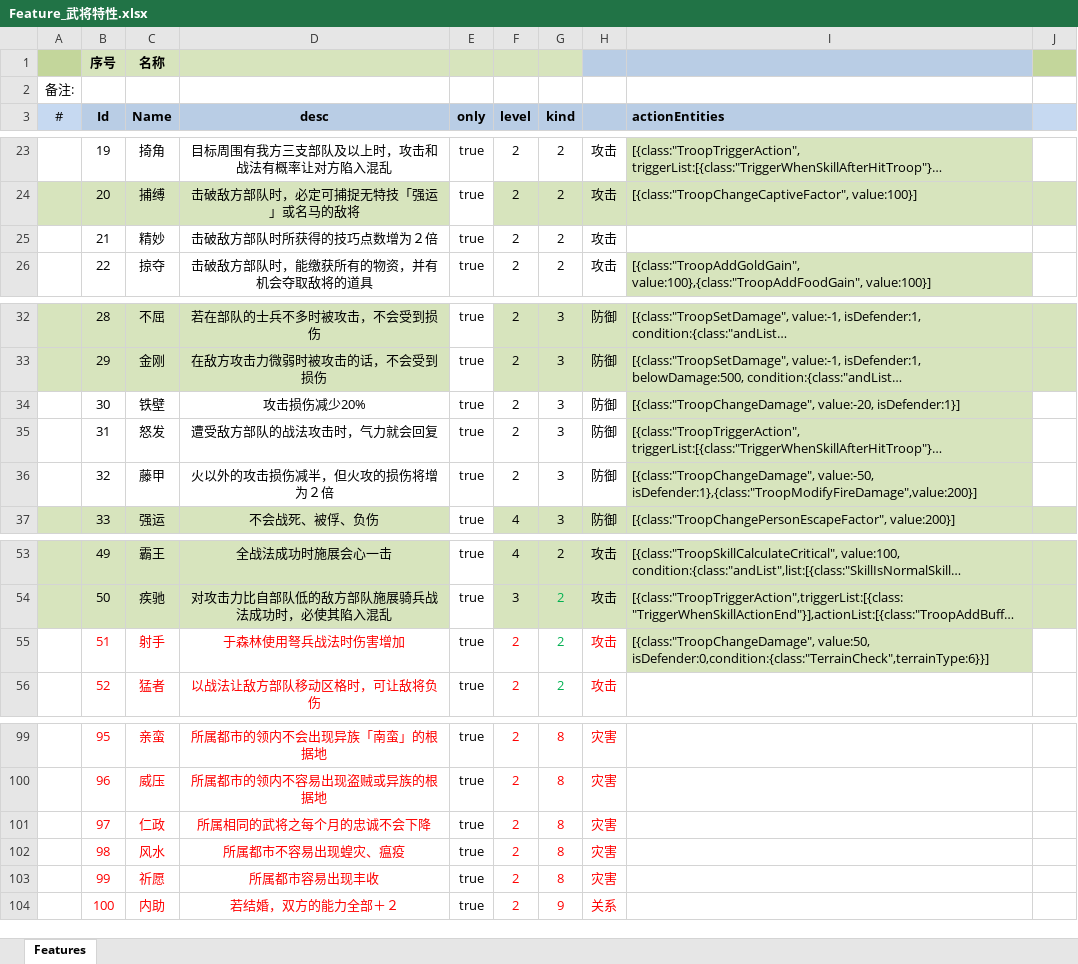
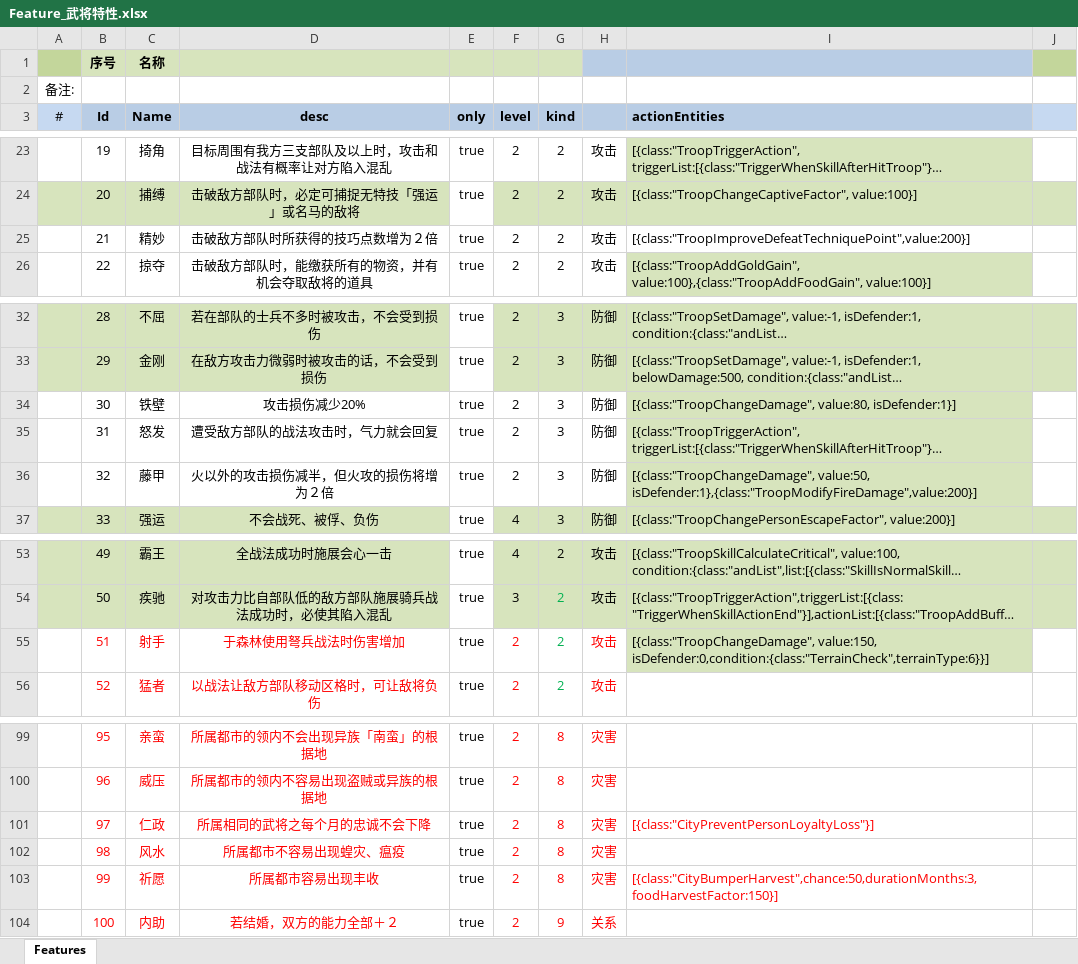
Before and after one commit to tankyc/sango_infinity, an Excel workbook: Data/Export/Common/Feature_武将特性.xlsx, sheet Features, drawn as a sheet; only a part is shown, gaps mark what is left out; long unchanged cells end in …; values as stored, in another font and other column widths than the file's, no borders; the diff names each change by its address in the sheet, - before the commit and + after, or states it on an @@ line.

Commit message:
xlsx文档增加武将特性引用：精妙、仁政、祈愿

```diff
--- a/Data/Export/Common/Feature_武将特性.xlsx (sheet Features)
+++ b/Data/Export/Common/Feature_武将特性.xlsx (sheet Features)
-I25 (actionEntities): (empty)
+I25 (actionEntities): [{class:"TroopImproveDefeatTechniquePoint",value:200}]
-I34 (actionEntities): [{class:"TroopChangeDamage", value:-20, isDefender:1}]
+I34 (actionEntities): [{class:"TroopChangeDamage", value:80, isDefender:1}]
-I36 (actionEntities): [{class:"TroopChangeDamage", value:-50, isDefender:1},{class:"TroopModifyFireDamage",value:200}]
+I36 (actionEntities): [{class:"TroopChangeDamage", value:50, isDefender:1},{class:"TroopModifyFireDamage",value:200}]
-I55 (actionEntities): [{class:"TroopChangeDamage", value:50, isDefender:0,condition:{class:"TerrainCheck",terrainType:6}}]
+I55 (actionEntities): [{class:"TroopChangeDamage", value:150, isDefender:0,condition:{class:"TerrainCheck",terrainType:6}}]
-I101 (actionEntities): (empty)
+I101 (actionEntities): [{class:"CityPreventPersonLoyaltyLoss"}]
-I103 (actionEntities): (empty)
+I103 (actionEntities): [{class:"CityBumperHarvest",chance:50,durationMonths:3,foodHarvestFactor:150}]
```
